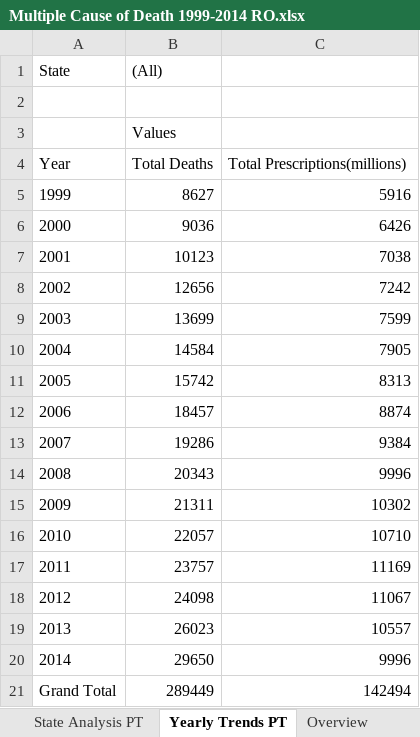
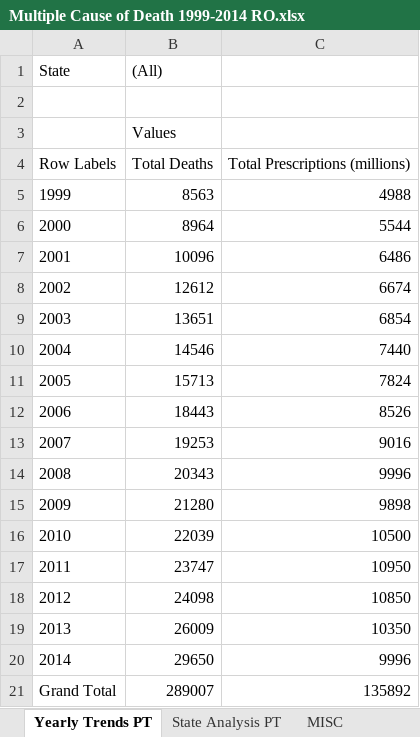
Before and after one commit to hezarbamerni/opioid-deaths-analysis, an Excel workbook: Multiple Cause of Death 1999-2014 RO.xlsx, sheet Yearly Trends PT, drawn as a sheet; values as stored, in another font and other column widths than the file's, no borders; charts and pictures not drawn; the diff names each change by its address in the sheet, - before the commit and + after, or states it on an @@ line.

```diff
--- a/Multiple Cause of Death 1999-2014 RO.xlsx (sheet Yearly Trends PT)
+++ b/Multiple Cause of Death 1999-2014 RO.xlsx (sheet Yearly Trends PT)
+sheet tab: MISC
@@ sheet tab order changed: Yearly Trends PT | State Analysis PT | MISC @@
-A4 (State): Year
+A4 (State): Row Labels
-C4: Total Prescriptions(millions)
+C4: Total Prescriptions (millions)
-B5 ((All)): 8627
+B5 ((All)): 8563
-C5: 5916
+C5: 4988
-B6 ((All)): 9036
+B6 ((All)): 8964
-C6: 6426
+C6: 5544
-B7 ((All)): 10123
+B7 ((All)): 10096
-C7: 7038
+C7: 6486
-B8 ((All)): 12656
+B8 ((All)): 12612
-C8: 7242
+C8: 6674
-B9 ((All)): 13699
+B9 ((All)): 13651
-C9: 7599
+C9: 6854
-B10 ((All)): 14584
+B10 ((All)): 14546
-C10: 7905
+C10: 7440
-B11 ((All)): 15742
+B11 ((All)): 15713
-C11: 8313
+C11: 7824
-B12 ((All)): 18457
+B12 ((All)): 18443
-C12: 8874
+C12: 8526
-B13 ((All)): 19286
+B13 ((All)): 19253
-C13: 9384
+C13: 9016
-B15 ((All)): 21311
+B15 ((All)): 21280
-C15: 10302
+C15: 9898
-B16 ((All)): 22057
+B16 ((All)): 22039
-C16: 10710
+C16: 10500
-B17 ((All)): 23757
+B17 ((All)): 23747
-C17: 11169
+C17: 10950
-C18: 11067
+C18: 10850
-B19 ((All)): 26023
+B19 ((All)): 26009
-C19: 10557
+C19: 10350
-B21 ((All)): 289449
+B21 ((All)): 289007
-C21: 142494
+C21: 135892
```
Also changed, not shown: sheet Multiple Cause of Death 1999-20, sheet Overview, sheet Intro, other sheet tabs, charts or pictures.
